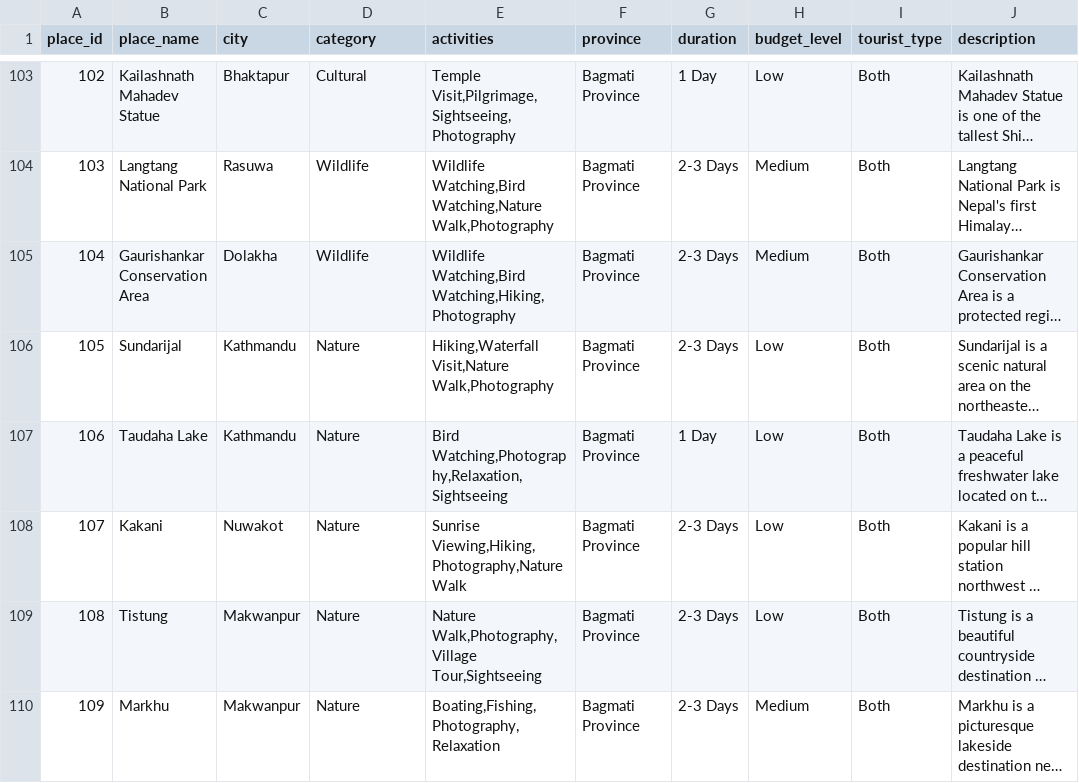
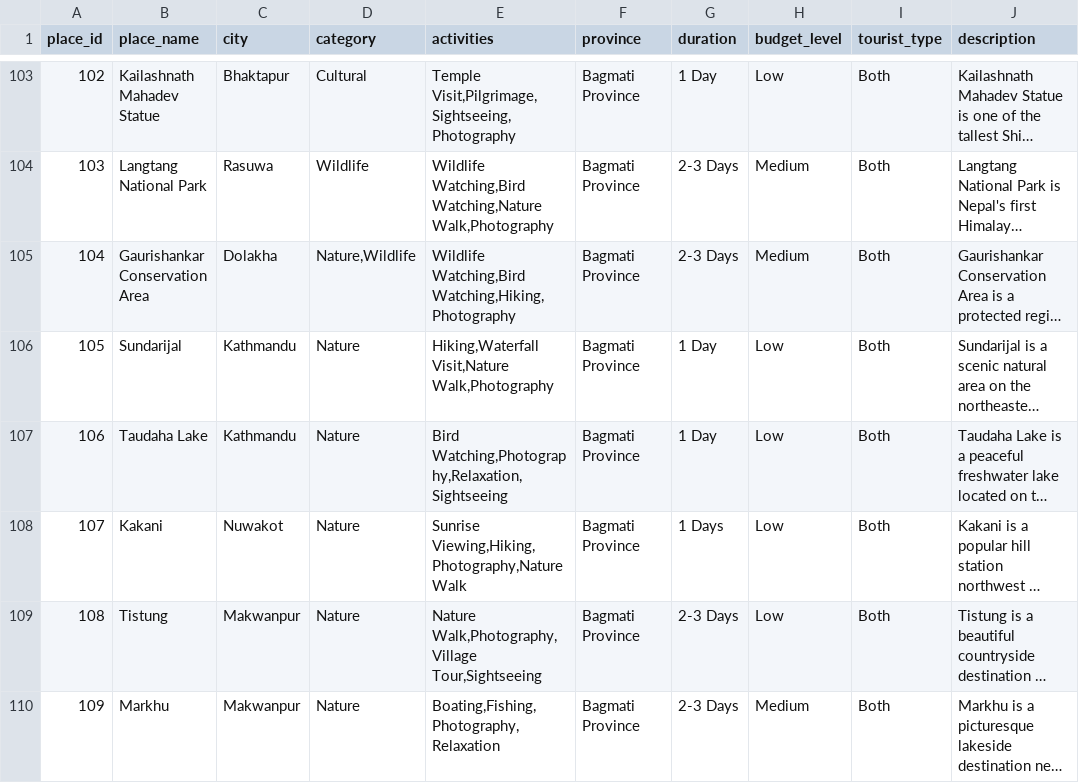
Before and after one commit to sadikshya63/Travel-Recommendation-System, a CSV file: travel_app/data/places.csv, drawn as a sheet; only a part is shown, gaps mark what is left out; long unchanged cells end in …; the diff covers the shown part only; the diff names each change by its address in the sheet, - before the commit and + after, or states it on an @@ line.

```diff
--- a/travel_app/data/places.csv
+++ b/travel_app/data/places.csv
-D105 (category): Wildlife
+D105 (category): Nature,Wildlife
-G106 (duration): 2-3 Days
+G106 (duration): 1 Day
-G108 (duration): 2-3 Days
+G108 (duration): 1 Days
```
Also changed, not shown: 50 edited cells elsewhere in this file, 4 other files.
